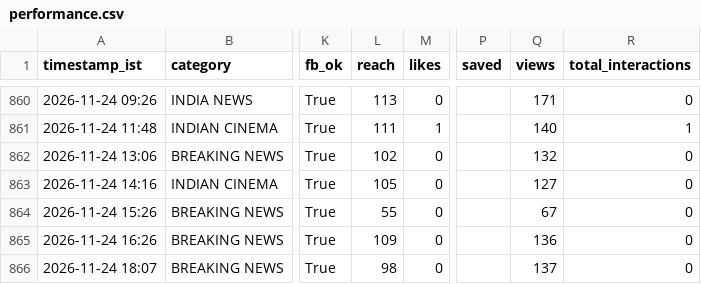
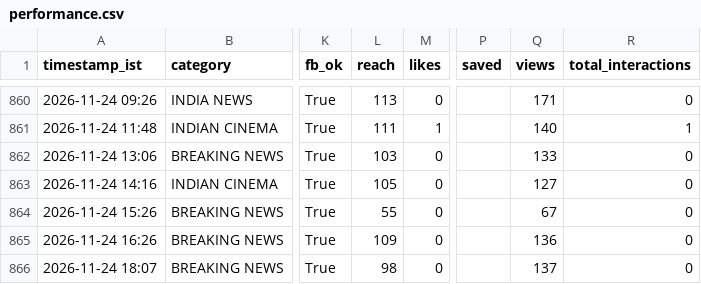
Before and after one commit to araviaravind333-sketch/Aravind24new, a CSV file: data/performance.csv, drawn as a sheet; only a part is shown, gaps mark what is left out; the diff covers the shown part only; the diff names each change by its address in the sheet, - before the commit and + after, or states it on an @@ line.

```diff
--- a/data/performance.csv
+++ b/data/performance.csv
-L862 (reach): 102
+L862 (reach): 103
-Q862 (views): 132
+Q862 (views): 133
```
Also changed, not shown: 32 edited cells elsewhere in this file, data/followers.csv.
